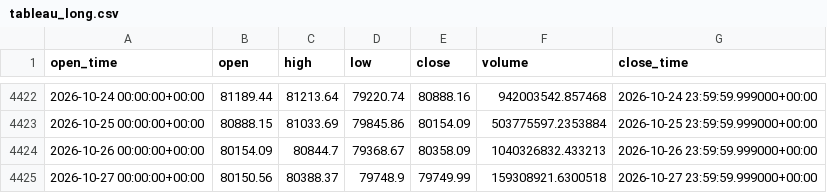
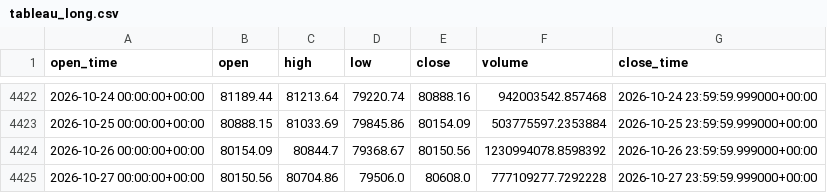
Before and after one commit to aiyman14/bitcoin-ai-monitoring-dashboard, a CSV file: data/BTC-USD/tableau_long.csv, drawn as a sheet; only a part is shown, gaps mark what is left out.

```diff
--- a/data/BTC-USD/tableau_long.csv
+++ b/data/BTC-USD/tableau_long.csv
@@ -4423,3 +4423,3 @@ open_time,open,high,low,close,volume,close_time
 2026-10-25 00:00:00+00:00,80888.15,81033.69,79845.86,80154.09,503775597.2353884,2026-10-25 23:59:59.999000+00:00
-2026-10-26 00:00:00+00:00,80154.09,80844.7,79368.67,80358.09,1040326832.433213,2026-10-26 23:59:59.999000+00:00
-2026-10-27 00:00:00+00:00,80150.56,80388.37,79748.9,79749.99,159308921.6300518,2026-10-27 23:59:59.999000+00:00
+2026-10-26 00:00:00+00:00,80154.09,80844.7,79368.67,80150.56,1230994078.8598392,2026-10-26 23:59:59.999000+00:00
+2026-10-27 00:00:00+00:00,80150.56,80704.86,79506.0,80608.0,777109277.7292228,2026-10-27 23:59:59.999000+00:00
```
Also changed, not shown: data/BTC-USD/tableau_recent.csv, 7 other files.
